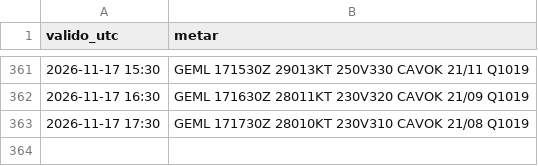
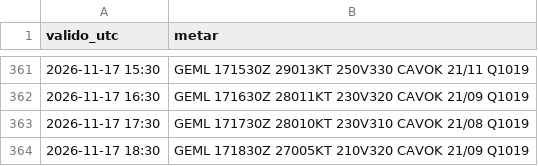
Before and after one commit to pabloauxiliar7/aterriza-mln, a CSV file: data/historico/2026-11.csv, drawn as a sheet; only a part is shown, gaps mark what is left out; the diff names each change by its address in the sheet, - before the commit and + after, or states it on an @@ line.

```diff
--- a/data/historico/2026-11.csv
+++ b/data/historico/2026-11.csv
+row 364: 2026-11-17 18:30 | GEML 171830Z 27005KT 210V320 CAVOK 21/09 Q1019
```
Also changed, not shown: 2 other files.
